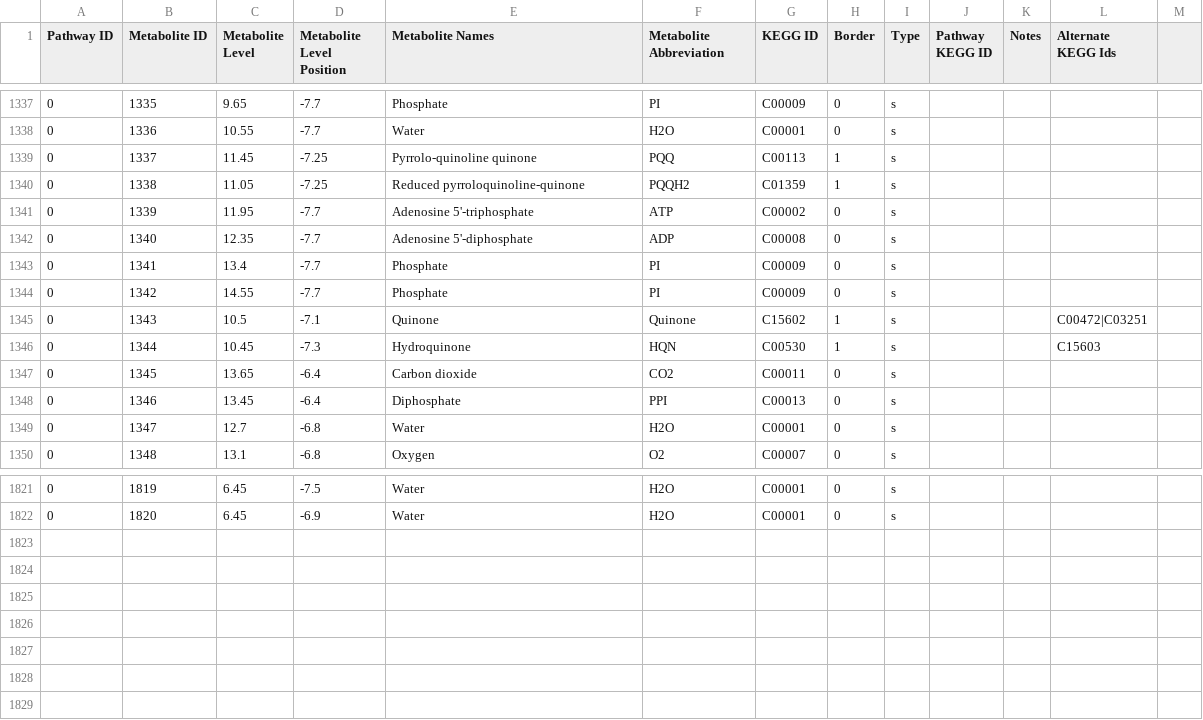
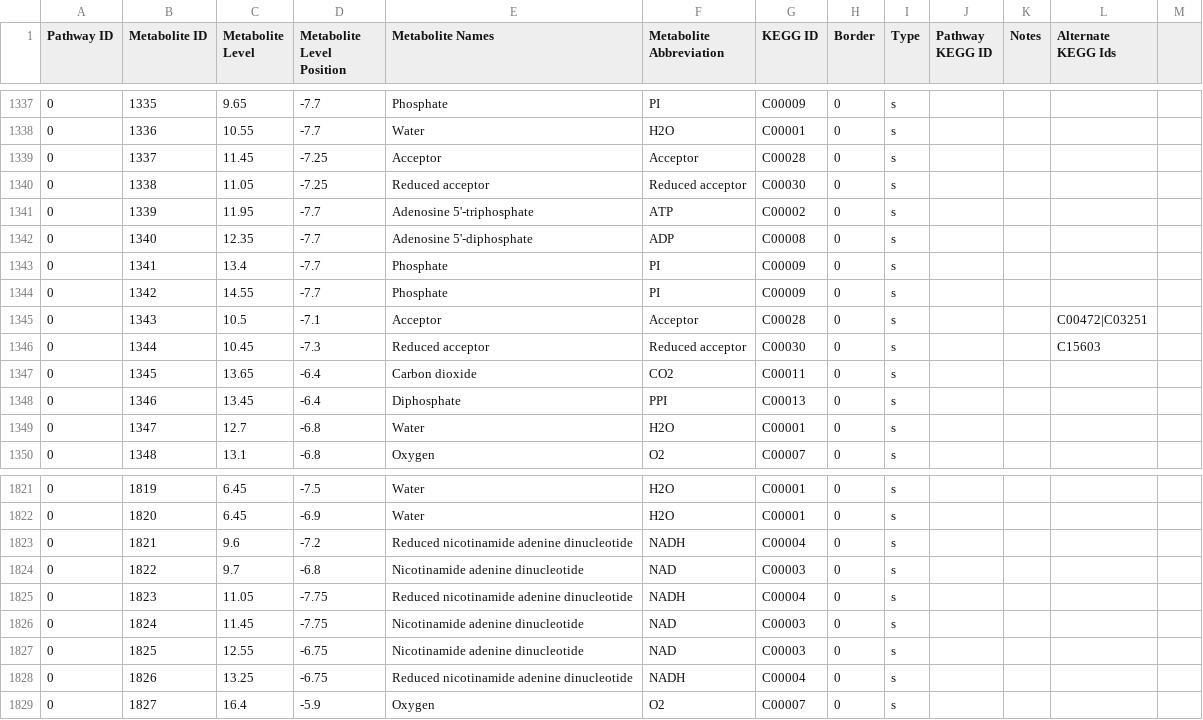
Before and after one commit to jimkell/mostSandbox, a CSV file: etc/visualization/pathway_metabolite_positions1.csv, drawn as a sheet; only a part is shown, gaps mark what is left out.

Commit message:
Added reactions, metabolites. Added compartment...
label node (experimental).

```diff
--- a/etc/visualization/pathway_metabolite_positions1.csv
+++ b/etc/visualization/pathway_metabolite_positions1.csv
@@ -1338,4 +1338,4 @@ Pathway ID,Metabolite ID,Metabolite Level,Metabolite Level Position,Metabolite N
 0,1336,10.55,-7.7,Water,H2O,C00001,0,s,,,,
-0,1337,11.45,-7.25,Pyrrolo-quinoline quinone,PQQ,C00113,1,s,,,,
-0,1338,11.05,-7.25,Reduced pyrroloquinoline-quinone,PQQH2,C01359,1,s,,,,
+0,1337,11.45,-7.25,Acceptor,Acceptor,C00028,0,s,,,,
+0,1338,11.05,-7.25,Reduced acceptor,Reduced acceptor,C00030,0,s,,,,
 0,1339,11.95,-7.7,Adenosine 5'-triphosphate,ATP,C00002,0,s,,,,
@@ -1344,4 +1344,4 @@ Pathway ID,Metabolite ID,Metabolite Level,Metabolite Level Position,Metabolite N
 0,1342,14.55,-7.7,Phosphate,PI,C00009,0,s,,,,
-0,1343,10.5,-7.1,Quinone,Quinone,C15602,1,s,,,C00472|C03251,
-0,1344,10.45,-7.3,Hydroquinone,HQN,C00530,1,s,,,C15603,
+0,1343,10.5,-7.1,Acceptor,Acceptor,C00028,0,s,,,C00472|C03251,
+0,1344,10.45,-7.3,Reduced acceptor,Reduced acceptor,C00030,0,s,,,C15603,
 0,1345,13.65,-6.4,Carbon dioxide,CO2,C00011,0,s,,,,
@@ -1822 +1822,8 @@ Pathway ID,Metabolite ID,Metabolite Level,Metabolite Level Position,Metabolite N
 0,1820,6.45,-6.9,Water,H2O,C00001,0,s,,,,
+0,1821,9.6,-7.2,Reduced nicotinamide adenine dinucleotide,NADH,C00004,0,s,,,,
+0,1822,9.7,-6.8,Nicotinamide adenine dinucleotide,NAD,C00003,0,s,,,,
+0,1823,11.05,-7.75,Reduced nicotinamide adenine dinucleotide,NADH,C00004,0,s,,,,
+0,1824,11.45,-7.75,Nicotinamide adenine dinucleotide,NAD,C00003,0,s,,,,
+0,1825,12.55,-6.75,Nicotinamide adenine dinucleotide,NAD,C00003,0,s,,,,
+0,1826,13.25,-6.75,Reduced nicotinamide adenine dinucleotide,NADH,C00004,0,s,,,,
+0,1827,16.4,-5.9,Oxygen,O2,C00007,0,s,,,,
```
Also changed, not shown: etc/visualization/metabolite_substitutions.csv, etc/visualization/pathways_reaction_positions1.csv, 2 other files.
